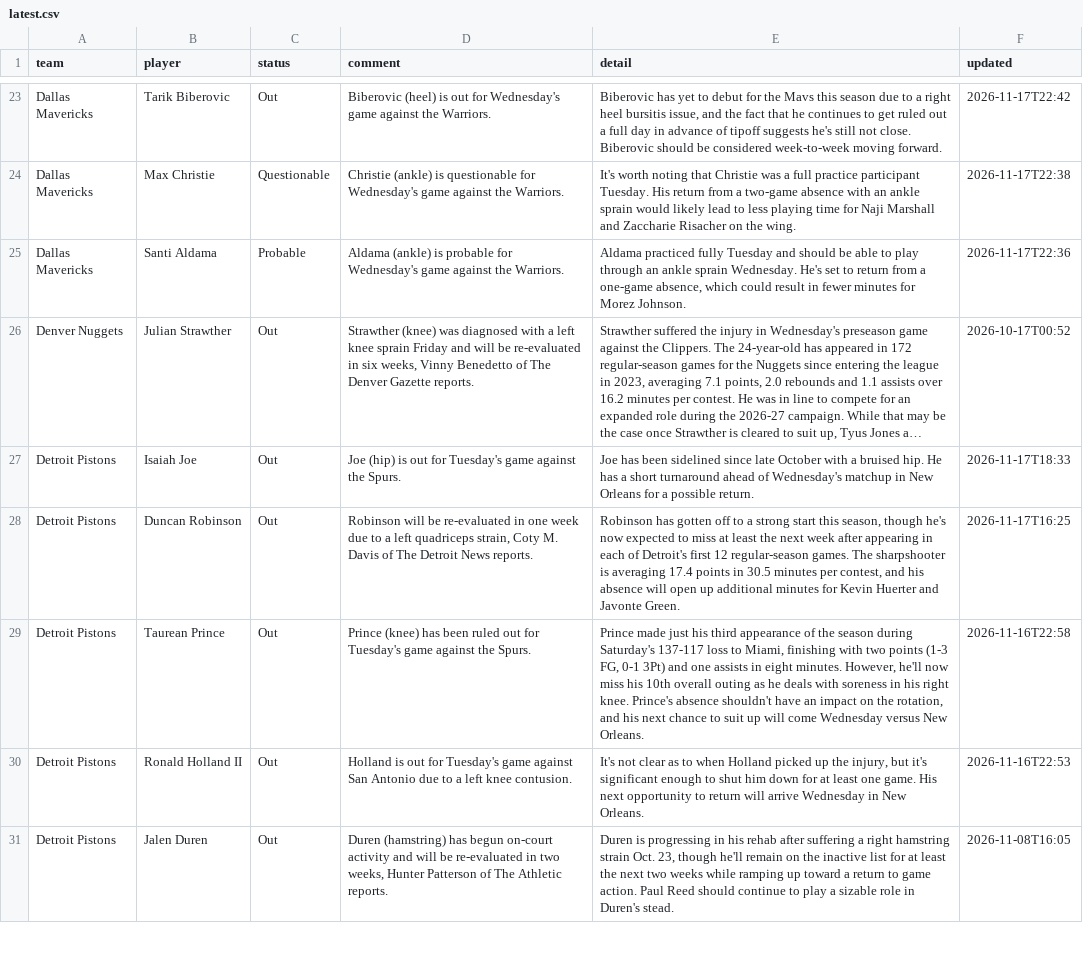
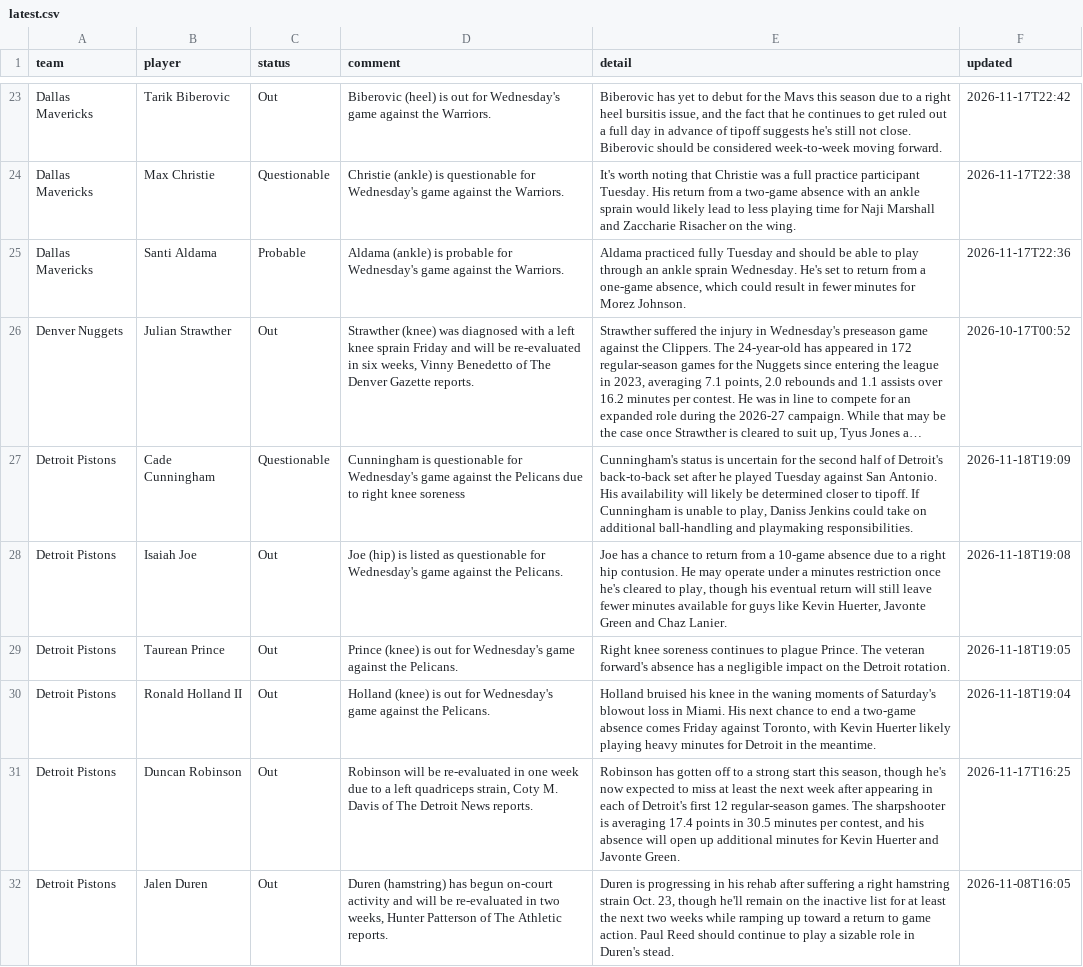
Before and after one commit to barrca12-rgb/NBA, a CSV file: injuries/latest.csv, drawn as a sheet; only a part is shown, gaps mark what is left out; long unchanged cells end in …; removed rows and columns are numbered as before the commit, all else as after; the diff covers the shown part only; the diff names each change by its address in the sheet, - before the commit and + after, or states it on an @@ line.

```diff
--- a/injuries/latest.csv
+++ b/injuries/latest.csv
+row 27: Detroit Pistons | Cade Cunningham | Questionable | Cunningham is questionable for Wednesday's game against the Pelicans due to right knee soreness | Cunningham's status is uncertain for the second half of Detroit's back-to-back set after he played Tuesday against San Antonio. His availability will likely be determined closer to tipoff. If Cunningham is unable to play, Daniss Jenkins could take on additional ball-handling and playmaking responsibilities. | 2026-11-18T19:09
-D28 (comment): …(hip) is out for Tuesday's game against the Spurs.
+D28 (comment): …(hip) is listed as questionable for Wednesday's game against the Pelicans.
-E28 (detail): Joe has been sidelined since late October with a bruised hip. He has a short turnaround ahead of Wednesday's matchup in New Orleans for a possible return.
+E28 (detail): Joe has a chance to return from a 10-game absence due to a right hip contusion. He may operate under a minutes restriction once he's cleared to play, though his eventual return will still leave fewer minutes available for guys like Kevin Huerter, Javonte Green and Chaz Lanier.
-F28 (updated): 2026-11-17T18:33
+F28 (updated): 2026-11-18T19:08
+row 29: Detroit Pistons | Taurean Prince | Out | Prince (knee) is out for Wednesday's game against the Pelicans. | Right knee soreness continues to plague Prince. The veteran forward's absence has a negligible impact on the Detroit rotation. | 2026-11-18T19:05
+row 30: Detroit Pistons | Ronald Holland II | Out | Holland (knee) is out for Wednesday's game against the Pelicans. | Holland bruised his knee in the waning moments of Saturday's blowout loss in Miami. His next chance to end a two-game absence comes Friday against Toronto, with Kevin Huerter likely playing heavy minutes for Detroit in the meantime. | 2026-11-18T19:04
-row 29: Detroit Pistons | Taurean Prince | Out | Prince (knee) has been ruled out for Tuesday's game against the Spurs. | Prince made just his third appearance of the season during Saturday's 137-117 loss to Miami, finishing with two points (1-3 FG, 0-1 3Pt) and one assists in eight minutes. However, he'll now miss his 10th overall outing as he deals with soreness in his right knee. Prince's absence shouldn't have an impact on the rotation, and his next chance to suit up will come Wednesday versus New Orleans. | 2026-11-16T22:58
-row 30: Detroit Pistons | Ronald Holland II | Out | Holland is out for Tuesday's game against San Antonio due to a left knee contusion. | It's not clear as to when Holland picked up the injury, but it's significant enough to shut him down for at least one game. His next opportunity to return will arrive Wednesday in New Orleans. | 2026-11-16T22:53
```
Also changed, not shown: 8 added rows, 8 removed rows and 13 edited cells elsewhere in this file, lines/espn_open_2027.csv, 3 other files.
